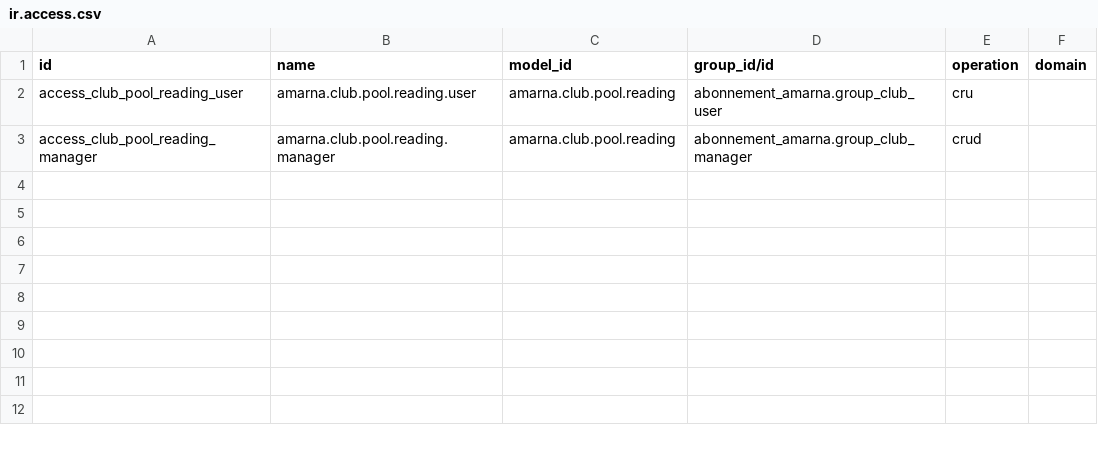
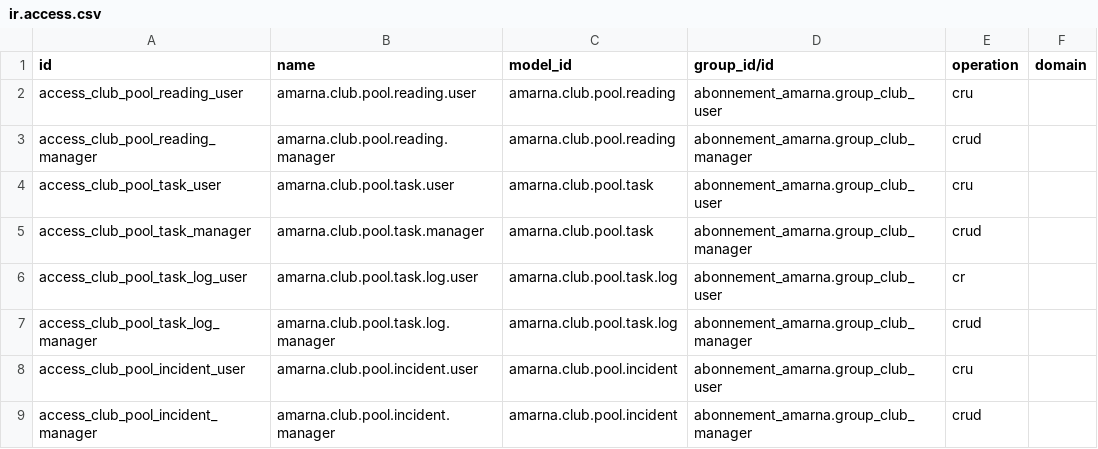
Before and after one commit to RajaaSouadji/amarna_club_addons, a CSV file: amarna_club_pool/security/ir.access.csv, drawn as a sheet.

```diff
--- a/amarna_club_pool/security/ir.access.csv
+++ b/amarna_club_pool/security/ir.access.csv
@@ -3 +3,7 @@ access_club_pool_reading_user,amarna.club.pool.reading.user,amarna.club.pool.rea
 access_club_pool_reading_manager,amarna.club.pool.reading.manager,amarna.club.pool.reading,abonnement_amarna.group_club_manager,crud,
+access_club_pool_task_user,amarna.club.pool.task.user,amarna.club.pool.task,abonnement_amarna.group_club_user,cru,
+access_club_pool_task_manager,amarna.club.pool.task.manager,amarna.club.pool.task,abonnement_amarna.group_club_manager,crud,
+access_club_pool_task_log_user,amarna.club.pool.task.log.user,amarna.club.pool.task.log,abonnement_amarna.group_club_user,cr,
+access_club_pool_task_log_manager,amarna.club.pool.task.log.manager,amarna.club.pool.task.log,abonnement_amarna.group_club_manager,crud,
+access_club_pool_incident_user,amarna.club.pool.incident.user,amarna.club.pool.incident,abonnement_amarna.group_club_user,cru,
+access_club_pool_incident_manager,amarna.club.pool.incident.manager,amarna.club.pool.incident,abonnement_amarna.group_club_manager,crud,
```
Also changed, not shown: 12 other files.
